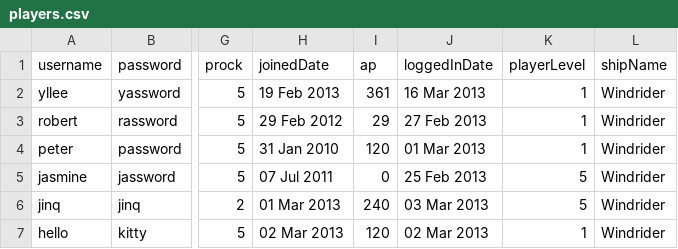
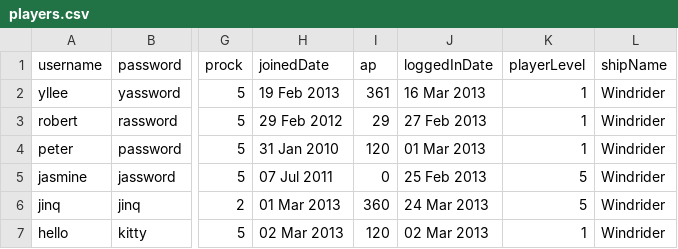
Before and after one commit to whalelee/battlestations-in-java, a CSV file: data/players.csv, drawn as a sheet; only a part is shown, gaps mark what is left out; the diff names each change by its address in the sheet, - before the commit and + after, or states it on an @@ line.

```diff
--- a/data/players.csv
+++ b/data/players.csv
-I6 (ap): 240
+I6 (ap): 360
-J6 (loggedInDate): 03 Mar 2013
+J6 (loggedInDate): 24 Mar 2013
```
Also changed, not shown: 3 other files.
